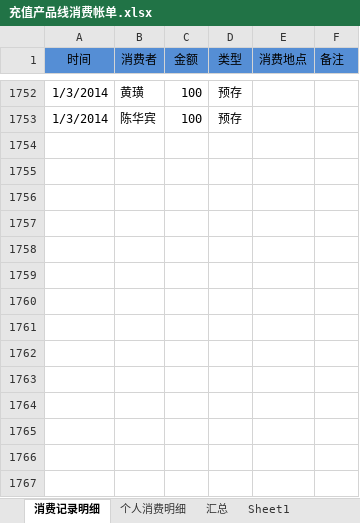
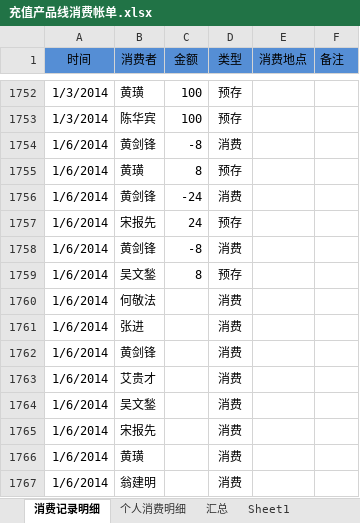
Before and after one commit to junyangren/BillingInfo, an Excel workbook: 充值产品线消费帐单.xlsx, sheet 消费记录明细, drawn as a sheet; only a part is shown, gaps mark what is left out; values as stored, in another font and other column widths than the file's, no borders; conditional formats not drawn; the diff names each change by its address in the sheet, - before the commit and + after, or states it on an @@ line.

Commit message:
ok

```diff
--- a/充值产品线消费帐单.xlsx (sheet 消费记录明细)
+++ b/充值产品线消费帐单.xlsx (sheet 消费记录明细)
+row 1754: 1/6/2014 | 黄剑锋 | -8 | 消费
+row 1755: 1/6/2014 | 黄璜 | 8 | 预存
+row 1756: 1/6/2014 | 黄剑锋 | -24 | 消费
+row 1757: 1/6/2014 | 宋报先 | 24 | 预存
+row 1758: 1/6/2014 | 黄剑锋 | -8 | 消费
+row 1759: 1/6/2014 | 吴文鍫 | 8 | 预存
+row 1760: 1/6/2014 | 何敬法 |  | 消费
+row 1761: 1/6/2014 | 张进 |  | 消费
+row 1762: 1/6/2014 | 黄剑锋 |  | 消费
+row 1763: 1/6/2014 | 艾贵才 |  | 消费
+row 1764: 1/6/2014 | 吴文鍫 |  | 消费
+row 1765: 1/6/2014 | 宋报先 |  | 消费
+row 1766: 1/6/2014 | 黄璜 |  | 消费
+row 1767: 1/6/2014 | 翁建明 |  | 消费
```
Also changed, not shown: sheet 个人消费明细, sheet 汇总.
